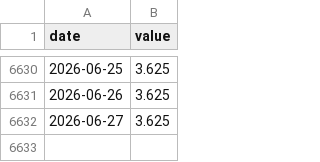
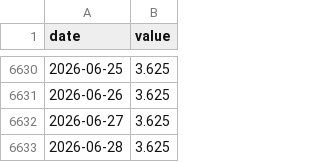
Before and after one commit to jayzhaomurray/boc-tracker, a CSV file: data/fed_funds.csv, drawn as a sheet; only a part is shown, gaps mark what is left out; the diff names each change by its address in the sheet, - before the commit and + after, or states it on an @@ line.

```diff
--- a/data/fed_funds.csv
+++ b/data/fed_funds.csv
+row 6633: 2026-06-28 | 3.625
```
Also changed, not shown: 9 other files.
